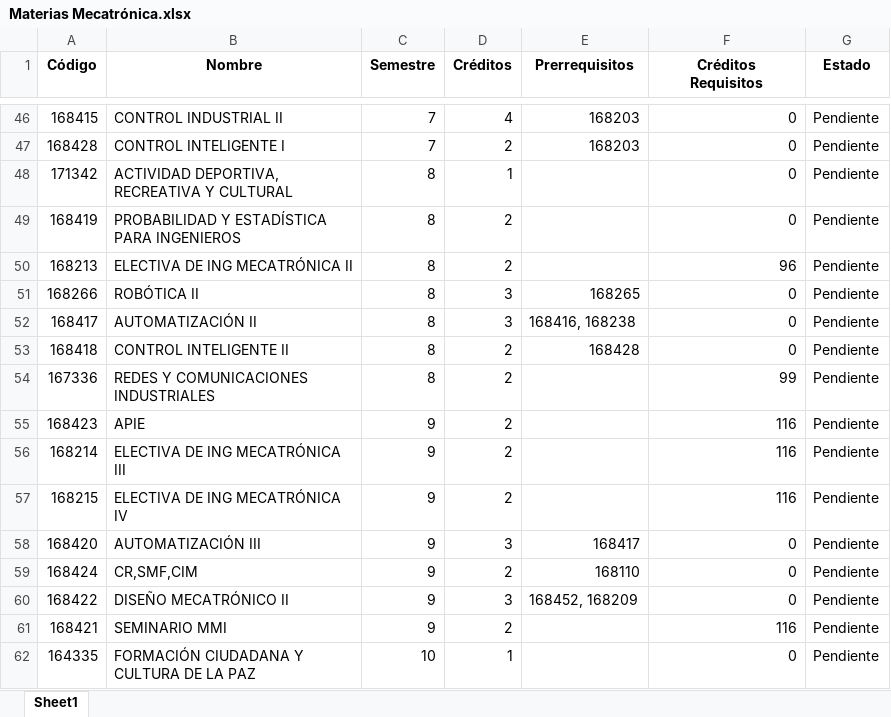
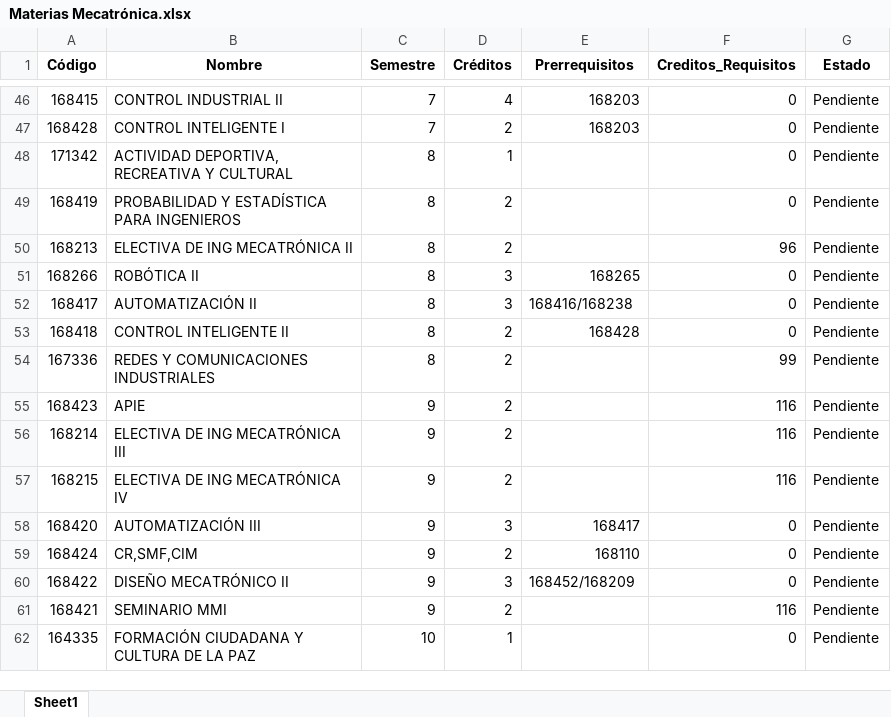
Before and after one commit to Shessho24/app_pensum, an Excel workbook: Data/Materias Mecatrónica.xlsx, sheet Sheet1, drawn as a sheet; only a part is shown, gaps mark what is left out; values as stored, in another font and other column widths than the file's, no borders; ↵ is a line break in a cell; the diff names each change by its address in the sheet, - before the commit and + after, or states it on an @@ line.

Commit message:
cambios realizados en la clase Materia, ahora los prerequisitos se guardan como una lista de strings separados por comas o slashes.

```diff
--- a/Data/Materias Mecatrónica.xlsx (sheet Sheet1)
+++ b/Data/Materias Mecatrónica.xlsx (sheet Sheet1)
-F1: Créditos ↵ Requisitos
+F1: Creditos_Requisitos
-E52 (Prerrequisitos): 168416, 168238
+E52 (Prerrequisitos): 168416/168238
-E60 (Prerrequisitos): 168452, 168209
+E60 (Prerrequisitos): 168452/168209
```
Also changed, not shown: 3 other files.
